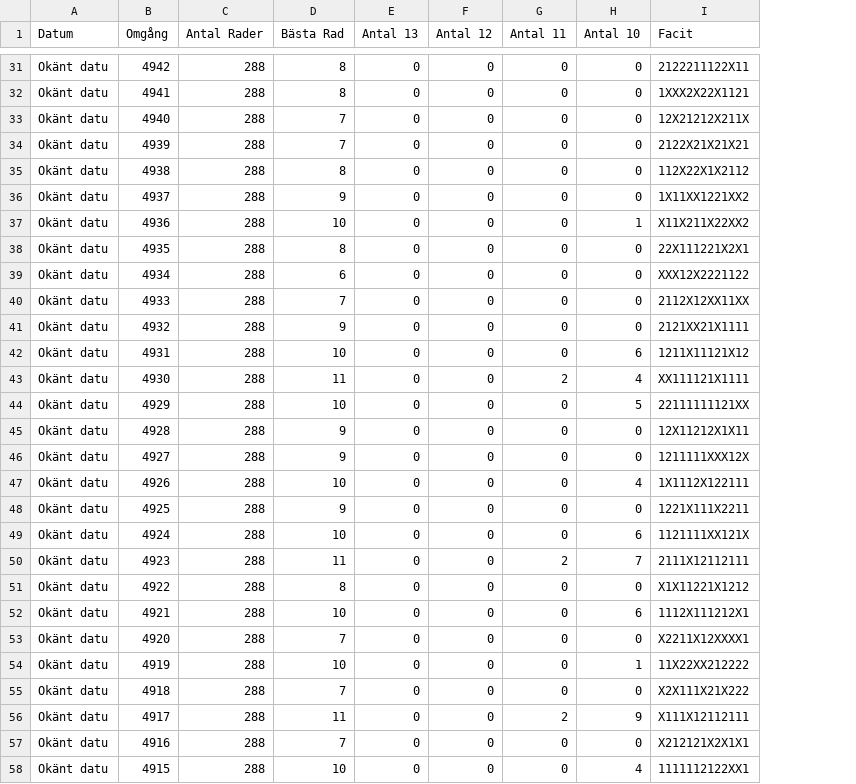
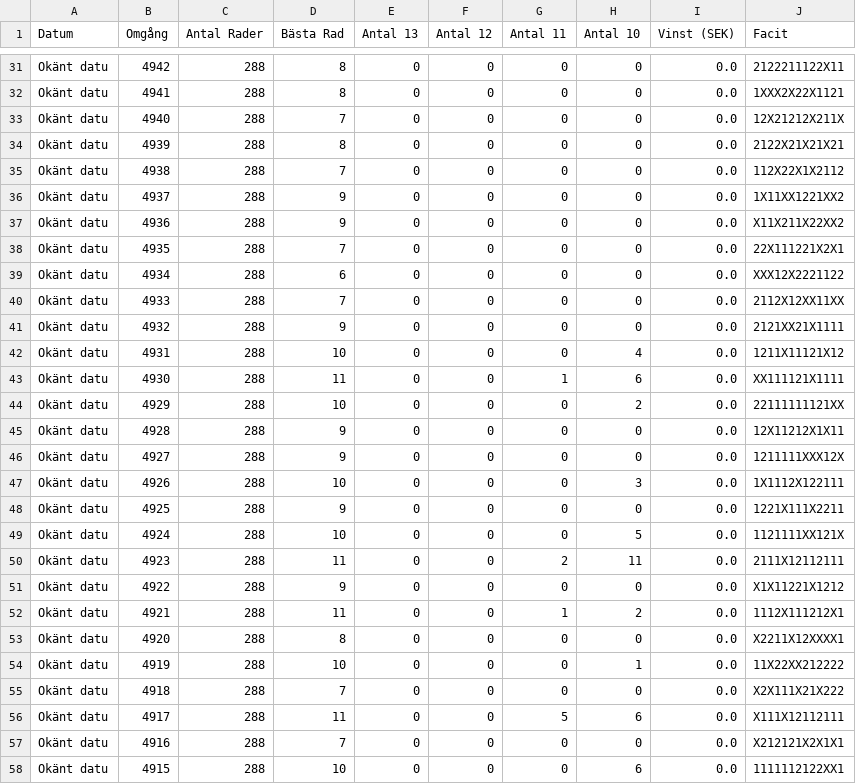
Before and after one commit to bjorndalman/website, a CSV file: data/stryktipset_history.csv, drawn as a sheet; only a part is shown, gaps mark what is left out; the diff covers the shown part only; the diff names each change by its address in the sheet, - before the commit and + after, or states it on an @@ line.

```diff
--- a/data/stryktipset_history.csv
+++ b/data/stryktipset_history.csv
+column I (Vinst (SEK)), rows 31-58: all 0.0
-D34 (Bästa Rad): 7
+D34 (Bästa Rad): 8
-D35 (Bästa Rad): 8
+D35 (Bästa Rad): 7
-D37 (Bästa Rad): 10
+D37 (Bästa Rad): 9
-H37 (Antal 10): 1
+H37 (Antal 10): 0
-D38 (Bästa Rad): 8
+D38 (Bästa Rad): 7
-H42 (Antal 10): 6
+H42 (Antal 10): 4
-G43 (Antal 11): 2
+G43 (Antal 11): 1
-H43 (Antal 10): 4
+H43 (Antal 10): 6
-H44 (Antal 10): 5
+H44 (Antal 10): 2
-H47 (Antal 10): 4
+H47 (Antal 10): 3
-H49 (Antal 10): 6
+H49 (Antal 10): 5
-H50 (Antal 10): 7
+H50 (Antal 10): 11
-D51 (Bästa Rad): 8
+D51 (Bästa Rad): 9
-D52 (Bästa Rad): 10
+D52 (Bästa Rad): 11
-G52 (Antal 11): 0
+G52 (Antal 11): 1
-H52 (Antal 10): 6
+H52 (Antal 10): 2
-D53 (Bästa Rad): 7
+D53 (Bästa Rad): 8
-G56 (Antal 11): 2
+G56 (Antal 11): 5
-H56 (Antal 10): 9
+H56 (Antal 10): 6
-H58 (Antal 10): 4
+H58 (Antal 10): 6
```
Also changed, not shown: 11 edited cells elsewhere in this file, data/system_4915.csv, data/system_4916.csv, 55 other files.
